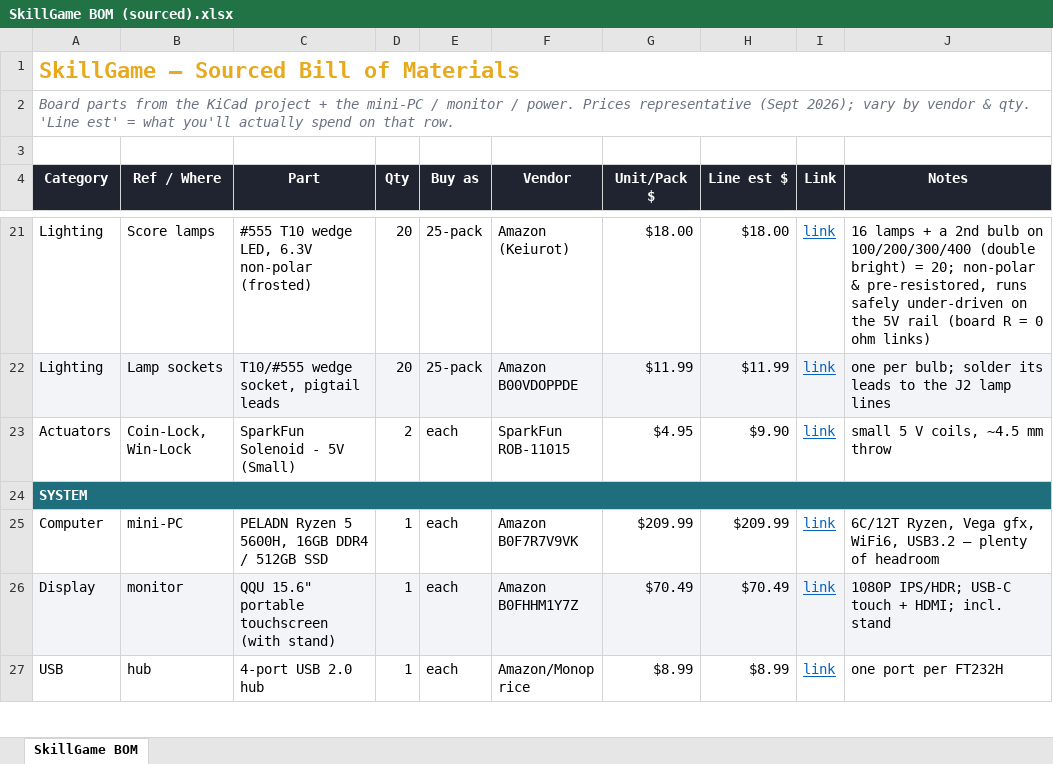
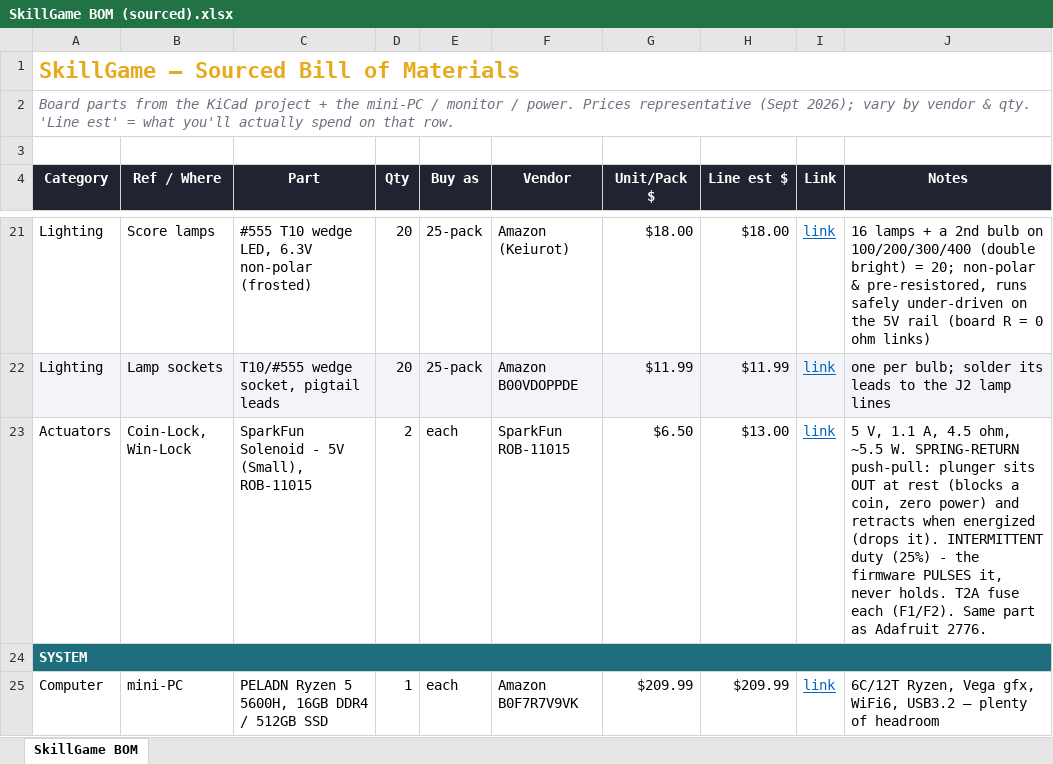
Before and after one commit to dlbuller/SkillGame, an Excel workbook: docs/SkillGame BOM (sourced).xlsx, sheet SkillGame BOM, drawn as a sheet; only a part is shown, gaps mark what is left out; the shorter side is filled out with more unchanged rows; values as stored, in another font and other column widths than the file's, no borders; the diff names each change by its address in the sheet, - before the commit and + after, or states it on an @@ line.

Commit message:
Solenoids: pulse the spring-return locks, never hold them energized
The Win-Lock and Coin-Lock are spring-return coils (plunger out at rest
blocks a coin with no power; a pulse retracts it to drop the coin). The
old Winner() held the Win-Lock on for the rest of the game, which would
cook the intermittent-duty coil.

- Winner() now lights the LEDs only; the winning coin is held by the
  spring, and released by a pulse on the next coin-up.
- Coin-up pulses the Coin-Lock to drop the inserted coin onto the rails,
  and releases any held winner coin. Real play only, never in demo.
- New ILampSink.PulseSolenoid; +4 tests (56 total).
- Schematic page, README, assembly guide and BOM note the mechanism.

```diff
--- a/docs/SkillGame BOM (sourced).xlsx (sheet SkillGame BOM)
+++ b/docs/SkillGame BOM (sourced).xlsx (sheet SkillGame BOM)
-C23 (Part): SparkFun Solenoid - 5V (Small)
+C23 (Part): SparkFun Solenoid - 5V (Small), ROB-11015
-G23 (Unit/Pack $): $4.95
+G23 (Unit/Pack $): $6.50
-H23 (Line est $): $9.90
+H23 (Line est $): $13.00
-J23 (Notes): small 5 V coils, ~4.5 mm throw
+J23 (Notes): 5 V, 1.1 A, 4.5 ohm, ~5.5 W. SPRING-RETURN push-pull: plunger sits OUT at rest (blocks a coin, zero power) and retracts when energized (drops it). INTERMITTENT duty (25%) - the firmware PULSES it, never holds. T2A fuse each (F1/F2). Same part as Adafruit 2776.
```
Also changed, not shown: 9 other files.
